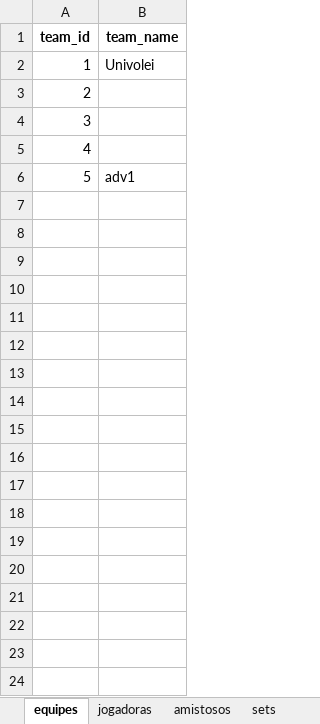
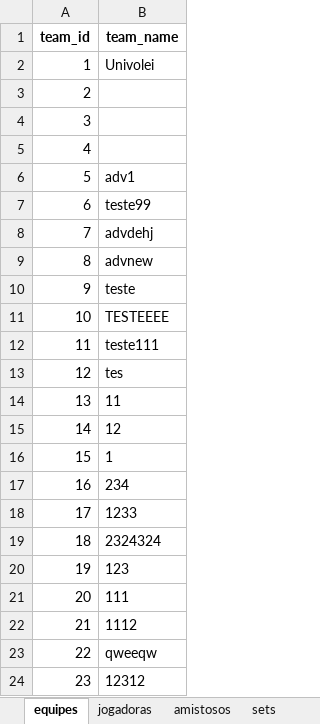
Before and after one commit to robersaun/univolei, an Excel workbook: volei_base_dados.xlsx, sheet equipes, drawn as a sheet; values as stored, in another font and other column widths than the file's, no borders; the diff names each change by its address in the sheet, - before the commit and + after, or states it on an @@ line.

```diff
--- a/volei_base_dados.xlsx (sheet equipes)
+++ b/volei_base_dados.xlsx (sheet equipes)
+row 7: 6 | teste99
+row 8: 7 | advdehj
+row 9: 8 | advnew
+row 10: 9 | teste
+row 11: 10 | TESTEEEE
+row 12: 11 | teste111
+row 13: 12 | tes
+row 14: 13 | 11
+row 15: 14 | 12
+row 16: 15 | 1
+row 17: 16 | 234
+row 18: 17 | 1233
+row 19: 18 | 2324324
+row 20: 19 | 123
+row 21: 20 | 111
+row 22: 21 | 1112
+row 23: 22 | qweeqw
+row 24: 23 | 12312
```
Also changed, not shown: sheet rallies, sheet sets, sheet amistosos, 10 other files.
